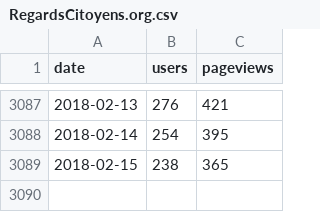
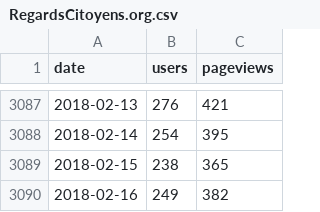
Before and after one commit to regardscitoyens/stats-analytics, a CSV file: data/RegardsCitoyens.org.csv, drawn as a sheet; only a part is shown, gaps mark what is left out; the diff names each change by its address in the sheet, - before the commit and + after, or states it on an @@ line.

```diff
--- a/data/RegardsCitoyens.org.csv
+++ b/data/RegardsCitoyens.org.csv
+row 3090: 2018-02-16 | 249 | 382
```
Also changed, not shown: data/NosDéputés.fr.csv, data/NosSénateurs.fr.csv.
